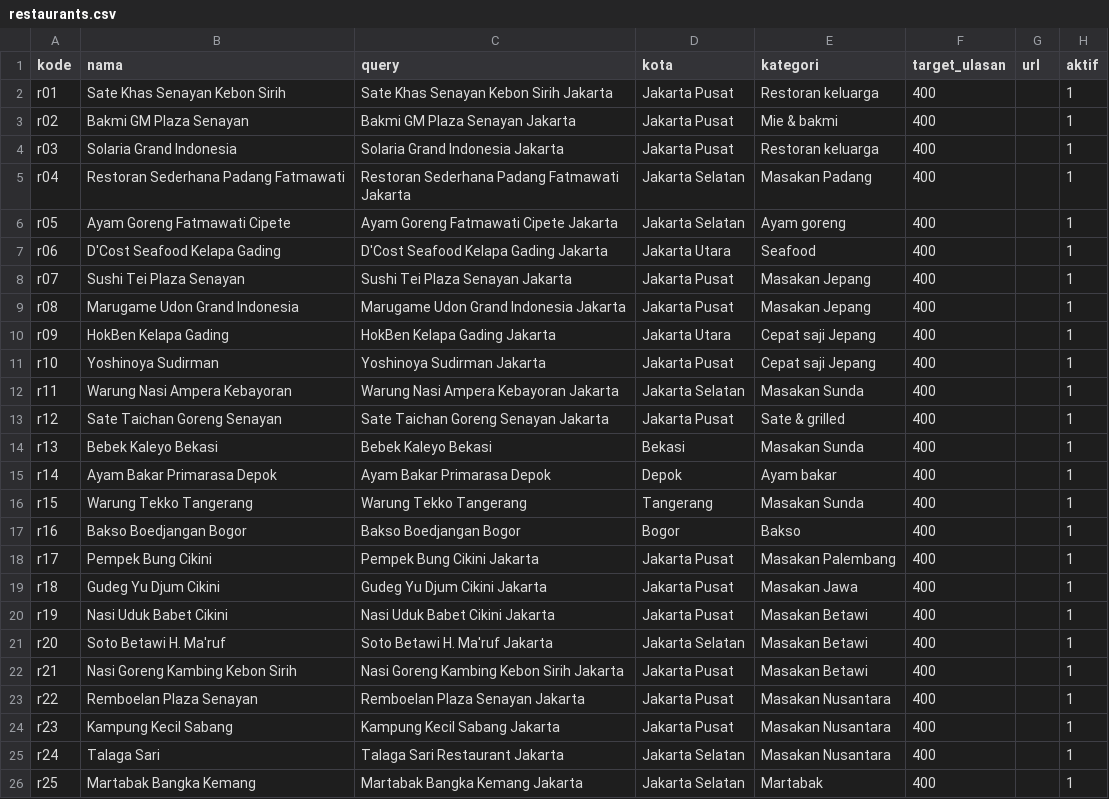
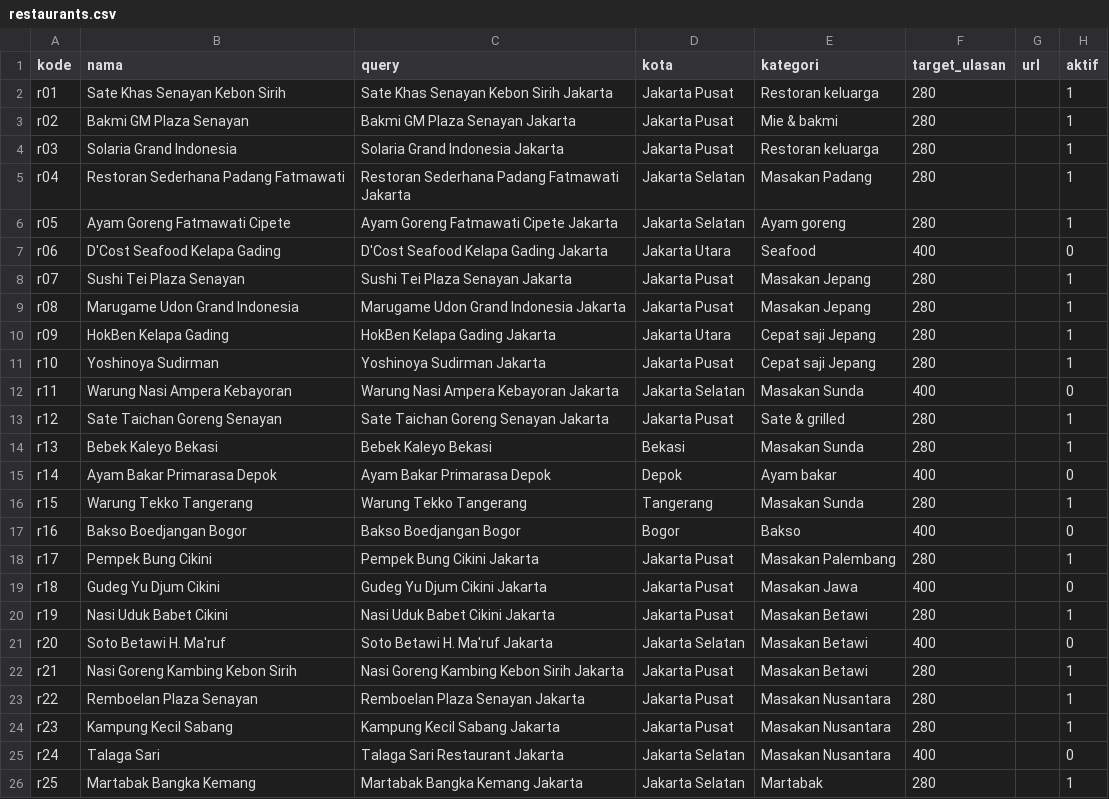
Before and after one commit to Badiii098/restaurant-review-analytics, a CSV file: config/restaurants.csv, drawn as a sheet.

```diff
--- a/config/restaurants.csv
+++ b/config/restaurants.csv
@@ -1,26 +1,26 @@
 kode,nama,query,kota,kategori,target_ulasan,url,aktif
-r01,Sate Khas Senayan Kebon Sirih,"Sate Khas Senayan Kebon Sirih Jakarta",Jakarta Pusat,Restoran keluarga,400,,1
-r02,Bakmi GM Plaza Senayan,"Bakmi GM Plaza Senayan Jakarta",Jakarta Pusat,Mie & bakmi,400,,1
-r03,Solaria Grand Indonesia,"Solaria Grand Indonesia Jakarta",Jakarta Pusat,Restoran keluarga,400,,1
-r04,Restoran Sederhana Padang Fatmawati,"Restoran Sederhana Padang Fatmawati Jakarta",Jakarta Selatan,Masakan Padang,400,,1
-r05,Ayam Goreng Fatmawati Cipete,"Ayam Goreng Fatmawati Cipete Jakarta",Jakarta Selatan,Ayam goreng,400,,1
-r06,D'Cost Seafood Kelapa Gading,"D'Cost Seafood Kelapa Gading Jakarta",Jakarta Utara,Seafood,400,,1
-r07,Sushi Tei Plaza Senayan,"Sushi Tei Plaza Senayan Jakarta",Jakarta Pusat,Masakan Jepang,400,,1
-r08,Marugame Udon Grand Indonesia,"Marugame Udon Grand Indonesia Jakarta",Jakarta Pusat,Masakan Jepang,400,,1
-r09,HokBen Kelapa Gading,"HokBen Kelapa Gading Jakarta",Jakarta Utara,Cepat saji Jepang,400,,1
-r10,Yoshinoya Sudirman,"Yoshinoya Sudirman Jakarta",Jakarta Pusat,Cepat saji Jepang,400,,1
-r11,Warung Nasi Ampera Kebayoran,"Warung Nasi Ampera Kebayoran Jakarta",Jakarta Selatan,Masakan Sunda,400,,1
-r12,Sate Taichan Goreng Senayan,"Sate Taichan Goreng Senayan Jakarta",Jakarta Pusat,Sate & grilled,400,,1
-r13,Bebek Kaleyo Bekasi,"Bebek Kaleyo Bekasi",Bekasi,Masakan Sunda,400,,1
-r14,Ayam Bakar Primarasa Depok,"Ayam Bakar Primarasa Depok",Depok,Ayam bakar,400,,1
-r15,Warung Tekko Tangerang,"Warung Tekko Tangerang",Tangerang,Masakan Sunda,400,,1
-r16,Bakso Boedjangan Bogor,"Bakso Boedjangan Bogor",Bogor,Bakso,400,,1
-r17,Pempek Bung Cikini,"Pempek Bung Cikini Jakarta",Jakarta Pusat,Masakan Palembang,400,,1
-r18,Gudeg Yu Djum Cikini,"Gudeg Yu Djum Cikini Jakarta",Jakarta Pusat,Masakan Jawa,400,,1
-r19,Nasi Uduk Babet Cikini,"Nasi Uduk Babet Cikini Jakarta",Jakarta Pusat,Masakan Betawi,400,,1
-r20,Soto Betawi H. Ma'ruf,"Soto Betawi H. Ma'ruf Jakarta",Jakarta Selatan,Masakan Betawi,400,,1
-r21,Nasi Goreng Kambing Kebon Sirih,"Nasi Goreng Kambing Kebon Sirih Jakarta",Jakarta Pusat,Masakan Betawi,400,,1
-r22,Remboelan Plaza Senayan,"Remboelan Plaza Senayan Jakarta",Jakarta Pusat,Masakan Nusantara,400,,1
-r23,Kampung Kecil Sabang,"Kampung Kecil Sabang Jakarta",Jakarta Pusat,Masakan Nusantara,400,,1
-r24,Talaga Sari,"Talaga Sari Restaurant Jakarta",Jakarta Selatan,Masakan Nusantara,400,,1
-r25,Martabak Bangka Kemang,"Martabak Bangka Kemang Jakarta",Jakarta Selatan,Martabak,400,,1
+r01,Sate Khas Senayan Kebon Sirih,"Sate Khas Senayan Kebon Sirih Jakarta",Jakarta Pusat,Restoran keluarga,280,,1
+r02,Bakmi GM Plaza Senayan,"Bakmi GM Plaza Senayan Jakarta",Jakarta Pusat,Mie & bakmi,280,,1
+r03,Solaria Grand Indonesia,"Solaria Grand Indonesia Jakarta",Jakarta Pusat,Restoran keluarga,280,,1
+r04,Restoran Sederhana Padang Fatmawati,"Restoran Sederhana Padang Fatmawati Jakarta",Jakarta Selatan,Masakan Padang,280,,1
+r05,Ayam Goreng Fatmawati Cipete,"Ayam Goreng Fatmawati Cipete Jakarta",Jakarta Selatan,Ayam goreng,280,,1
+r06,D'Cost Seafood Kelapa Gading,"D'Cost Seafood Kelapa Gading Jakarta",Jakarta Utara,Seafood,400,,0
+r07,Sushi Tei Plaza Senayan,"Sushi Tei Plaza Senayan Jakarta",Jakarta Pusat,Masakan Jepang,280,,1
+r08,Marugame Udon Grand Indonesia,"Marugame Udon Grand Indonesia Jakarta",Jakarta Pusat,Masakan Jepang,280,,1
+r09,HokBen Kelapa Gading,"HokBen Kelapa Gading Jakarta",Jakarta Utara,Cepat saji Jepang,280,,1
+r10,Yoshinoya Sudirman,"Yoshinoya Sudirman Jakarta",Jakarta Pusat,Cepat saji Jepang,280,,1
+r11,Warung Nasi Ampera Kebayoran,"Warung Nasi Ampera Kebayoran Jakarta",Jakarta Selatan,Masakan Sunda,400,,0
+r12,Sate Taichan Goreng Senayan,"Sate Taichan Goreng Senayan Jakarta",Jakarta Pusat,Sate & grilled,280,,1
+r13,Bebek Kaleyo Bekasi,"Bebek Kaleyo Bekasi",Bekasi,Masakan Sunda,280,,1
+r14,Ayam Bakar Primarasa Depok,"Ayam Bakar Primarasa Depok",Depok,Ayam bakar,400,,0
+r15,Warung Tekko Tangerang,"Warung Tekko Tangerang",Tangerang,Masakan Sunda,280,,1
+r16,Bakso Boedjangan Bogor,"Bakso Boedjangan Bogor",Bogor,Bakso,400,,0
+r17,Pempek Bung Cikini,"Pempek Bung Cikini Jakarta",Jakarta Pusat,Masakan Palembang,280,,1
+r18,Gudeg Yu Djum Cikini,"Gudeg Yu Djum Cikini Jakarta",Jakarta Pusat,Masakan Jawa,400,,0
+r19,Nasi Uduk Babet Cikini,"Nasi Uduk Babet Cikini Jakarta",Jakarta Pusat,Masakan Betawi,280,,1
+r20,Soto Betawi H. Ma'ruf,"Soto Betawi H. Ma'ruf Jakarta",Jakarta Selatan,Masakan Betawi,400,,0
+r21,Nasi Goreng Kambing Kebon Sirih,"Nasi Goreng Kambing Kebon Sirih Jakarta",Jakarta Pusat,Masakan Betawi,280,,1
+r22,Remboelan Plaza Senayan,"Remboelan Plaza Senayan Jakarta",Jakarta Pusat,Masakan Nusantara,280,,1
+r23,Kampung Kecil Sabang,"Kampung Kecil Sabang Jakarta",Jakarta Pusat,Masakan Nusantara,280,,1
+r24,Talaga Sari,"Talaga Sari Restaurant Jakarta",Jakarta Selatan,Masakan Nusantara,400,,0
+r25,Martabak Bangka Kemang,"Martabak Bangka Kemang Jakarta",Jakarta Selatan,Martabak,280,,1
```
Also changed, not shown: 3 other files.
